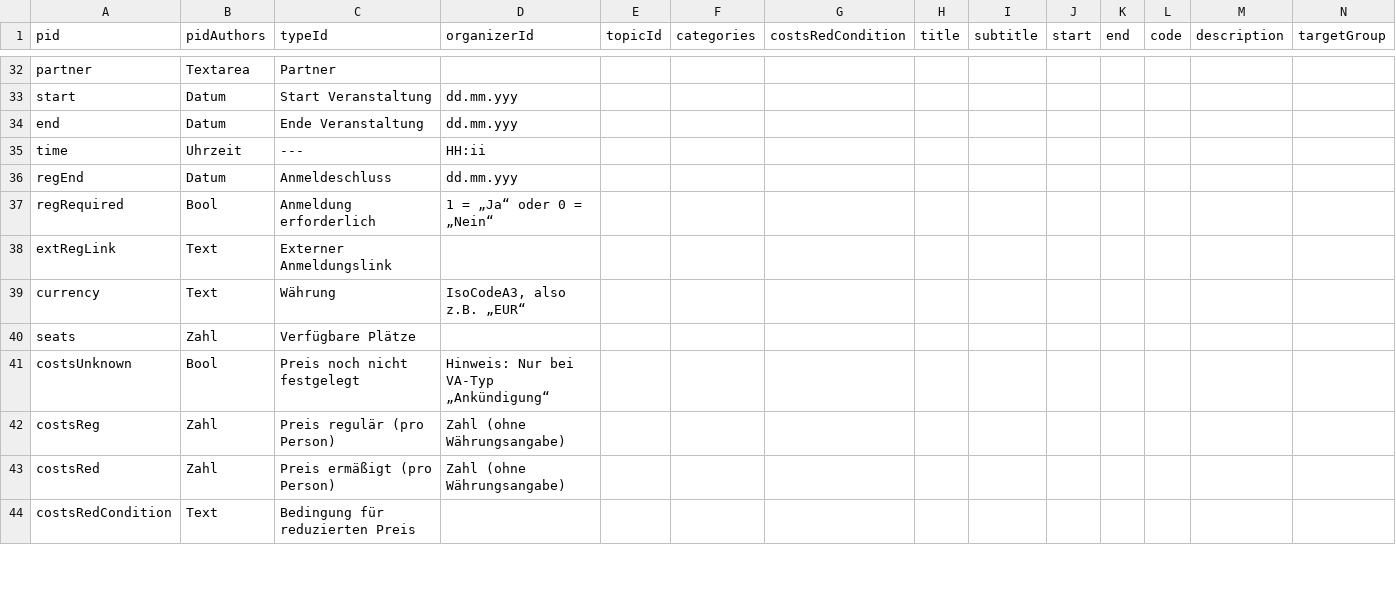
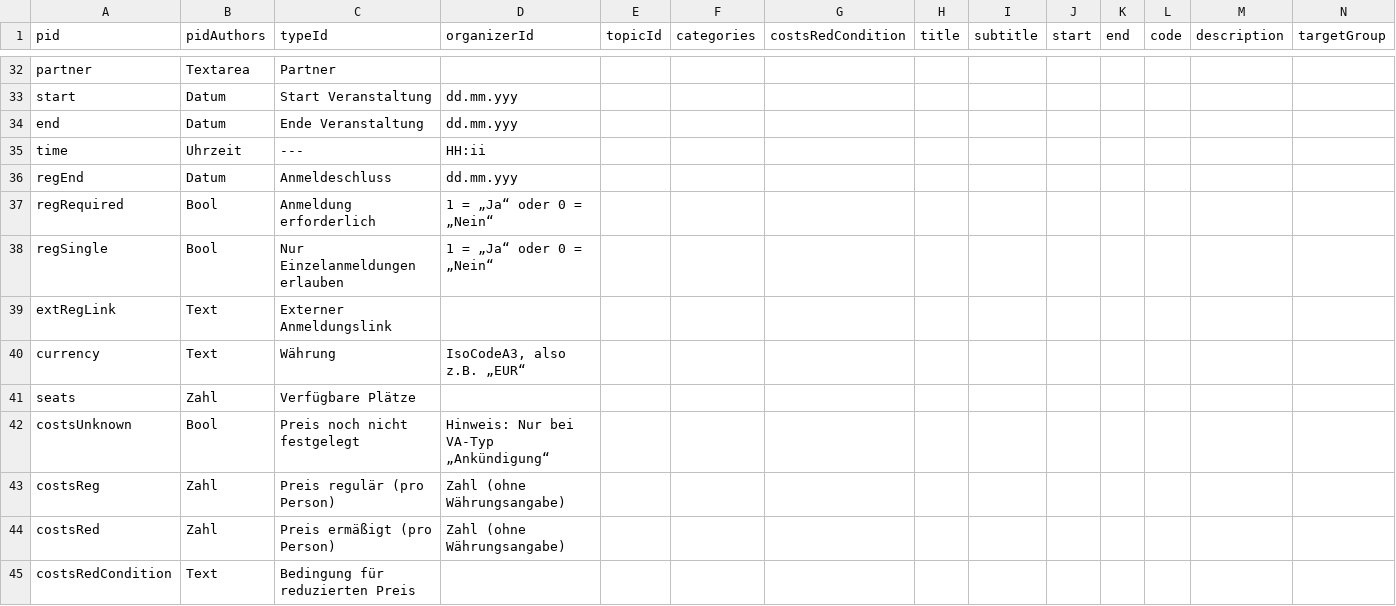
Before and after one commit to RKWKomZe/RkwEvents, a CSV file: Resources/Public/Files/rkw_events_example.csv, drawn as a sheet; only a part is shown, gaps mark what is left out; rows hold the shown columns only; the diff names each change by its address in the sheet, - before the commit and + after, or states it on an @@ line.

Commit message:
[ADD] CSV import regSingle option

```diff
--- a/Resources/Public/Files/rkw_events_example.csv
+++ b/Resources/Public/Files/rkw_events_example.csv
+row 38: regSingle | Bool | Nur Einzelanmeldungen erlauben | 1 = „Ja“ oder 0 = „Nein“
```
Also changed, not shown: 1 other file.
